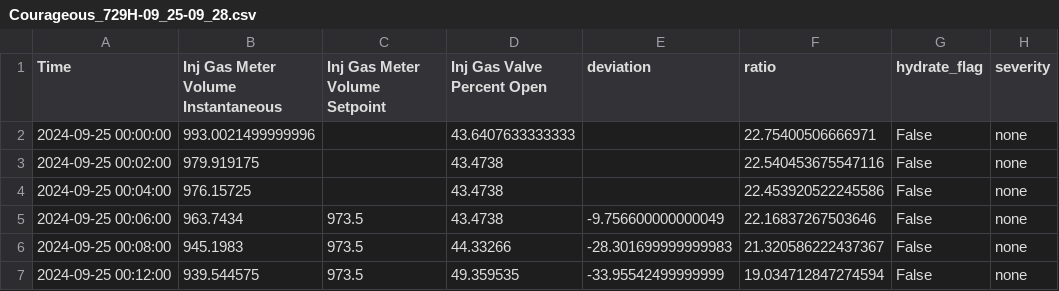
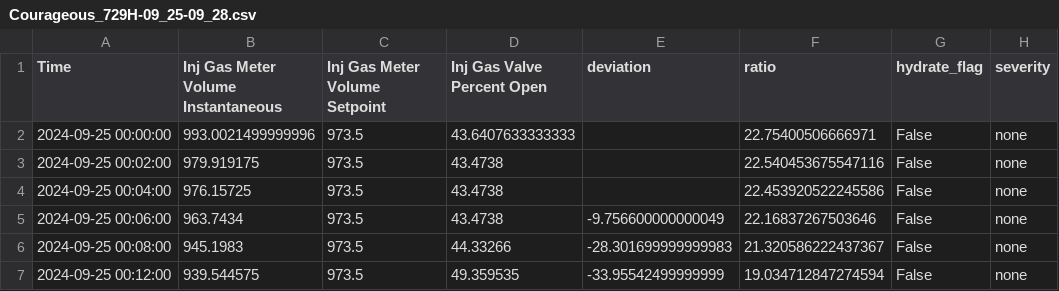
Before and after one commit to Gman-root/HackUTDRippleEffect, a CSV file: train data/Courageous_729H-09_25-09_28.csv, drawn as a sheet; only a part is shown.

Commit message:
Update Courageous_729H-09_25-09_28.csv

```diff
--- a/train data/Courageous_729H-09_25-09_28.csv
+++ b/train data/Courageous_729H-09_25-09_28.csv
@@ -1,5 +1,5 @@
 Time,Inj Gas Meter Volume Instantaneous,Inj Gas Meter Volume Setpoint,Inj Gas Valve Percent Open,deviation,ratio,hydrate_flag,severity
-2024-09-25 00:00:00,993.0021499999996,,43.6407633333333,,22.75400506666971,False,none
-2024-09-25 00:02:00,979.919175,,43.4738,,22.540453675547116,False,none
-2024-09-25 00:04:00,976.15725,,43.4738,,22.453920522245586,False,none
+2024-09-25 00:00:00,993.0021499999996,973.5,43.6407633333333,,22.75400506666971,False,none
+2024-09-25 00:02:00,979.919175,973.5,43.4738,,22.540453675547116,False,none
+2024-09-25 00:04:00,976.15725,973.5,43.4738,,22.453920522245586,False,none
 2024-09-25 00:06:00,963.7434,973.5,43.4738,-9.756600000000049,22.16837267503646,False,none
```
